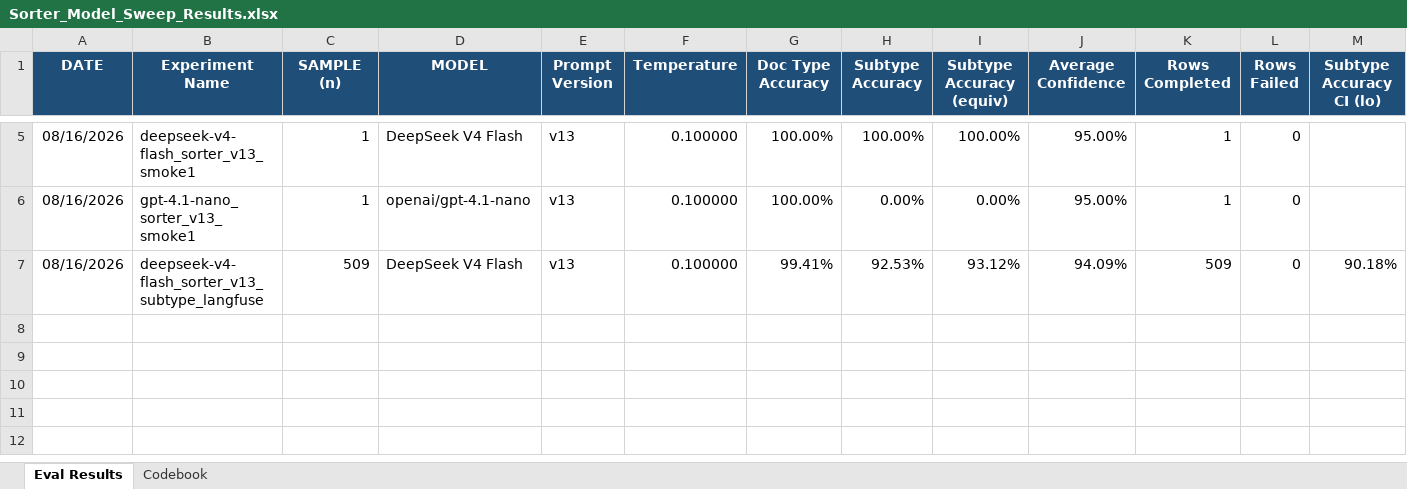
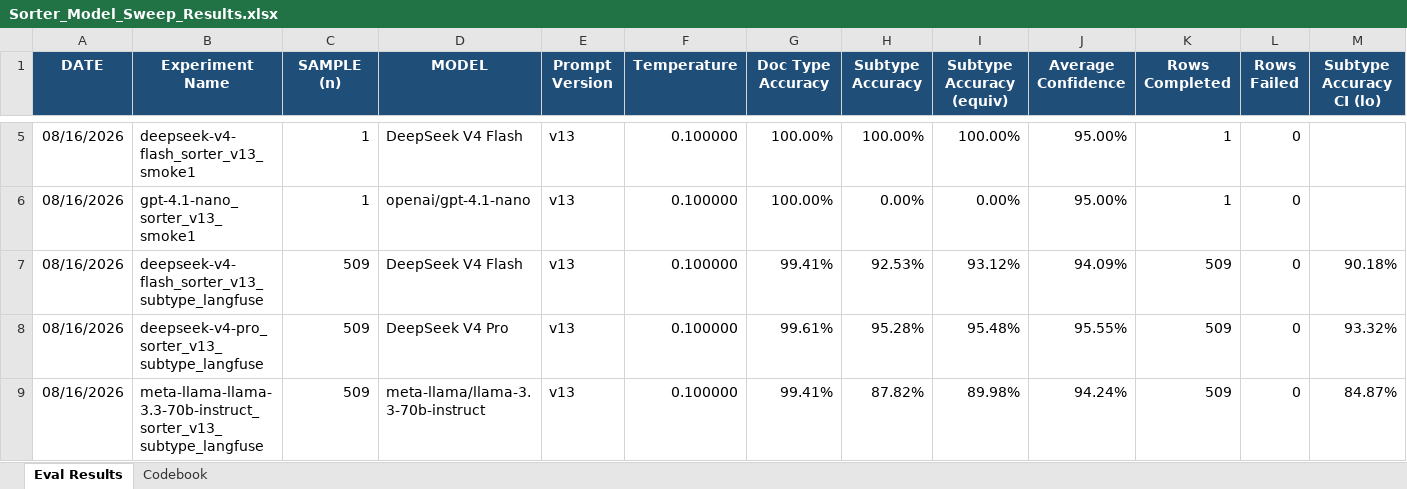
Before and after one commit to Exios66/mailroom-dev, an Excel workbook: reports/sheets/Sorter_Model_Sweep_Results.xlsx, sheet Eval Results, drawn as a sheet; only a part is shown, gaps mark what is left out; values as stored, in another font and other column widths than the file's, no borders; rows hold the shown columns only; the diff names each change by its address in the sheet, - before the commit and + after, or states it on an @@ line.

Commit message:
Experiment Log Update + Exported Google Sheets

```diff
--- a/reports/sheets/Sorter_Model_Sweep_Results.xlsx (sheet Eval Results)
+++ b/reports/sheets/Sorter_Model_Sweep_Results.xlsx (sheet Eval Results)
+row 8: 08/16/2026 | deepseek-v4-pro_sorter_v13_subtype_langfuse | 509 | DeepSeek V4 Pro | v13 | 0.100000 | 99.61% | 95.28% | 95.48% | 95.55% | 509 | 0 | 93.32%
+row 9: 08/16/2026 | meta-llama-llama-3.3-70b-instruct_sorter_v13_subtype_langfuse | 509 | meta-llama/llama-3.3-70b-instruct | v13 | 0.100000 | 99.41% | 87.82% | 89.98% | 94.24% | 509 | 0 | 84.87%
```
Also changed, not shown: reports/sheets/contract_specialist_v32_and_sorter_v14_deck.xlsx, 5 other files.
